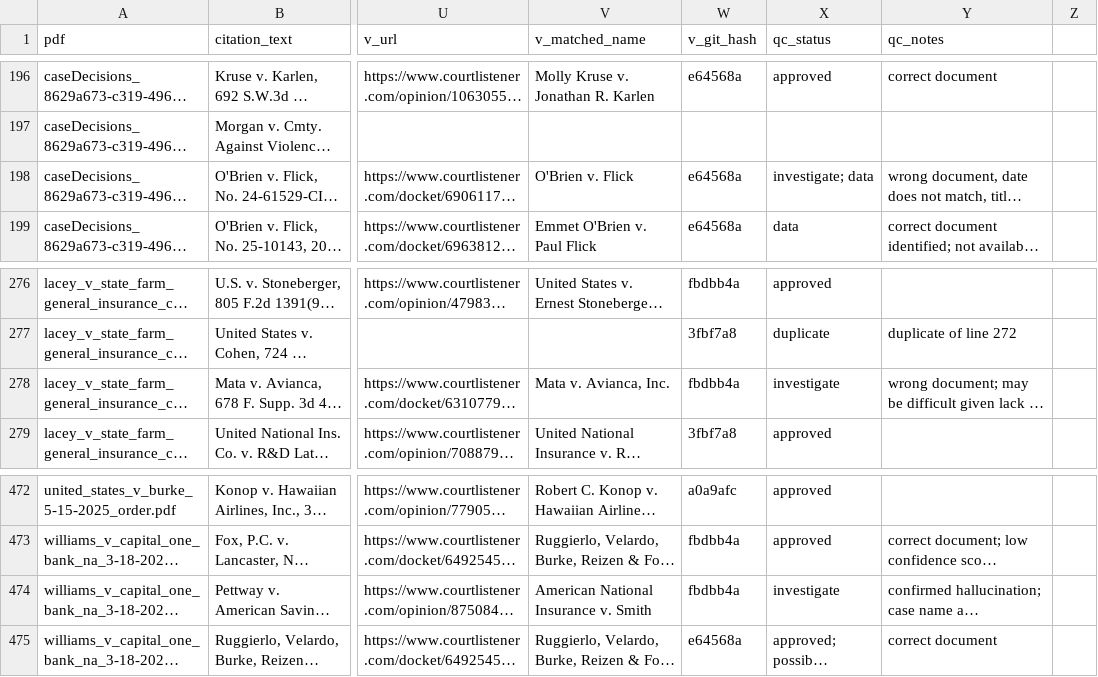
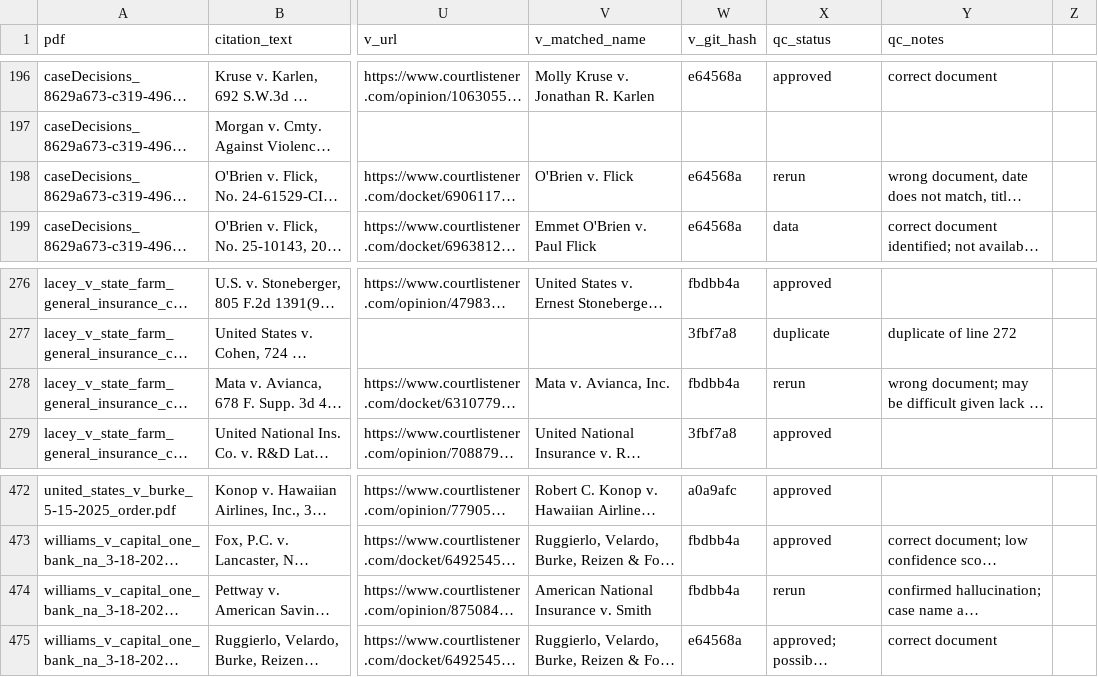
Before and after one commit to doncruse/citation-verifier, a CSV file: scratch/citations_for_review.csv, drawn as a sheet; only a part is shown, gaps mark what is left out; long unchanged cells end in …; the diff covers the shown part only; the diff names each change by its address in the sheet, - before the commit and + after, or states it on an @@ line.

```diff
--- a/scratch/citations_for_review.csv
+++ b/scratch/citations_for_review.csv
-X198 (qc_status): investigate; data
+X198 (qc_status): rerun
-X278 (qc_status): investigate
+X278 (qc_status): rerun
-X474 (qc_status): investigate
+X474 (qc_status): rerun
```
Also changed, not shown: 8 edited cells elsewhere in this file.
